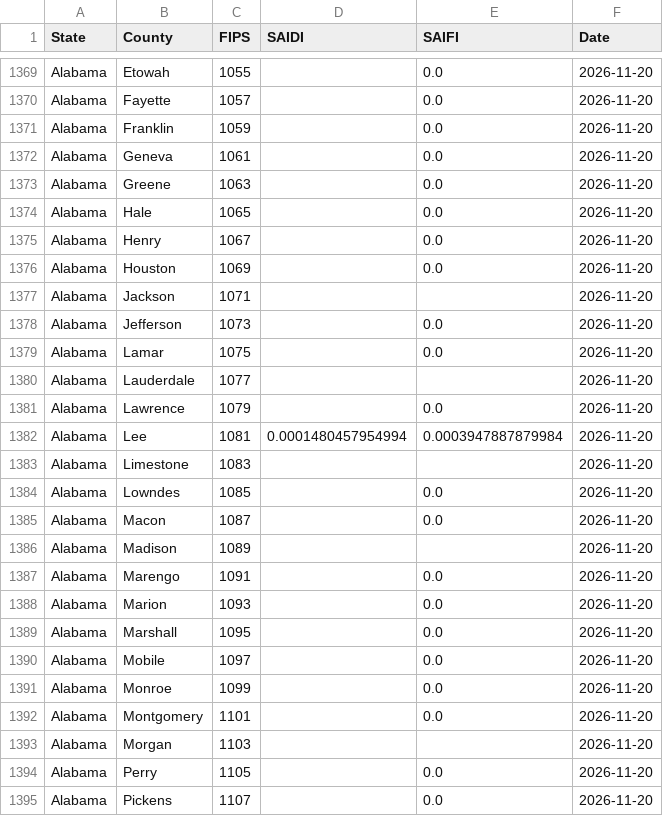
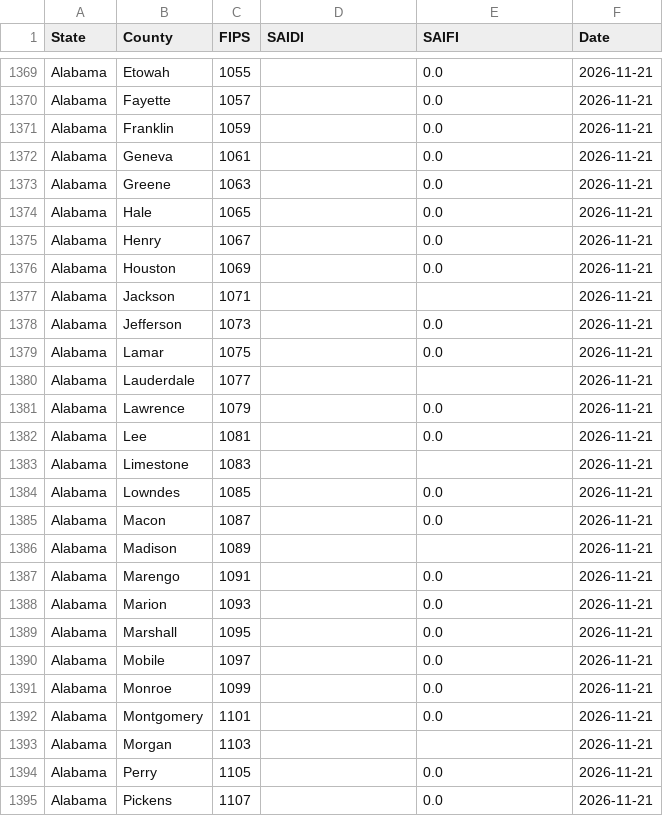
Before and after one commit to Urban-Research-Group/grower-dashboard, a CSV file: historical/AL/2026_11.csv, drawn as a sheet; only a part is shown, gaps mark what is left out; the diff covers the shown part only; the diff names each change by its address in the sheet, - before the commit and + after, or states it on an @@ line.

```diff
--- a/historical/AL/2026_11.csv
+++ b/historical/AL/2026_11.csv
-F1369:F1395 (Date): 2026-11-20
+F1369:F1395 (Date): 2026-11-21
-D1382 (SAIDI): 0.0001480457954994
+D1382 (SAIDI): (empty)
-E1382 (SAIFI): 0.0003947887879984
+E1382 (SAIFI): 0.0
```
Also changed, not shown: 164 edited cells elsewhere in this file, historical/IL/2026_11.csv, historical/LA/2026_11.csv, 19 other files.
